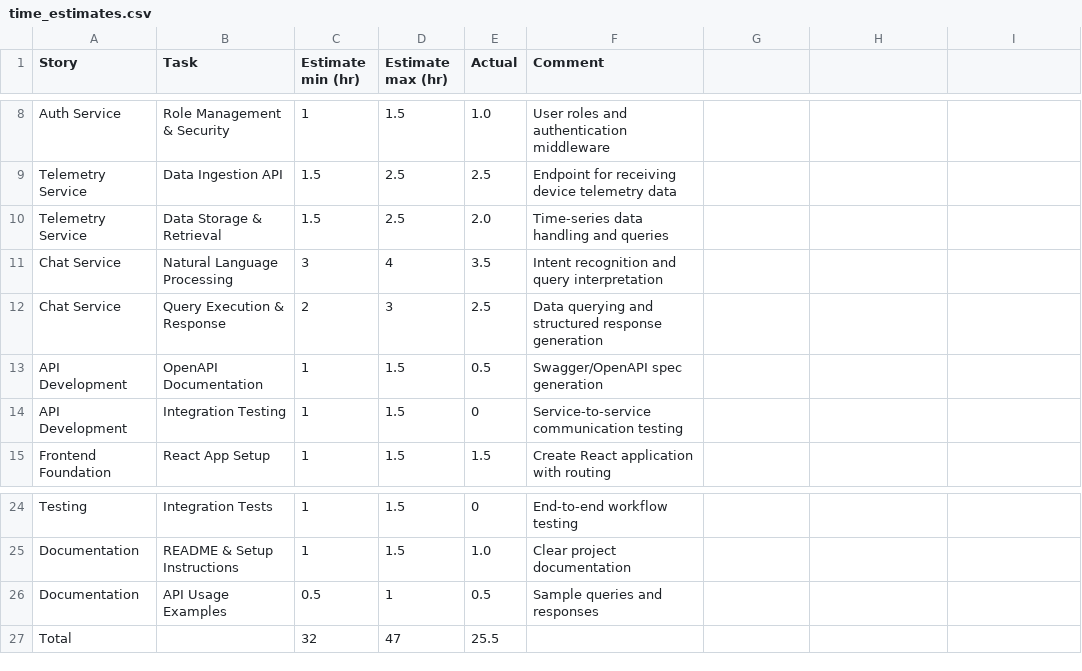
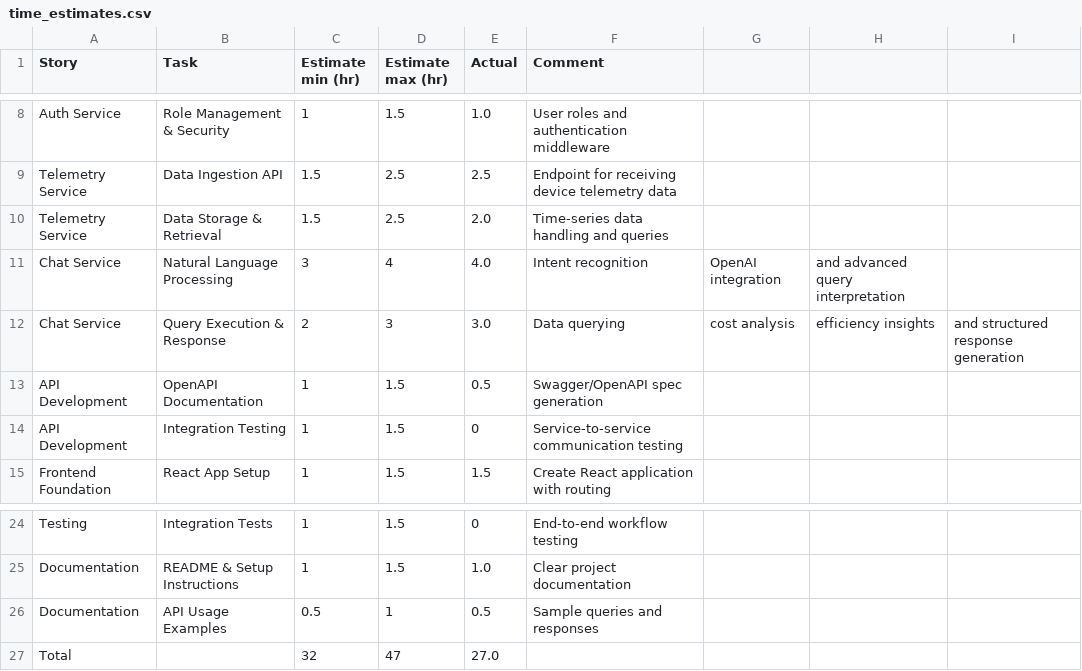
Before and after one commit to faizanhaider/smart-home-energy, a CSV file: time_estimates.csv, drawn as a sheet; only a part is shown, gaps mark what is left out.

Commit message:
v1.1: Enhanced Chat Service with OpenAI Integration - Added OpenAI-powered intent detection, cost analysis, efficiency insights, and comprehensive testing endpoints

```diff
--- a/time_estimates.csv
+++ b/time_estimates.csv
@@ -10,4 +10,4 @@ Telemetry Service,Data Ingestion API,1.5,2.5,2.5,Endpoint for receiving device t
 Telemetry Service,Data Storage & Retrieval,1.5,2.5,2.0,Time-series data handling and queries
-Chat Service,Natural Language Processing,3,4,3.5,Intent recognition and query interpretation
-Chat Service,Query Execution & Response,2,3,2.5,Data querying and structured response generation
+Chat Service,Natural Language Processing,3,4,4.0,Intent recognition, OpenAI integration, and advanced query interpretation
+Chat Service,Query Execution & Response,2,3,3.0,Data querying, cost analysis, efficiency insights, and structured response generation
 API Development,OpenAPI Documentation,1,1.5,0.5,Swagger/OpenAPI spec generation
@@ -26,2 +26,2 @@ Documentation,README & Setup Instructions,1,1.5,1.0,Clear project documentation
 Documentation,API Usage Examples,0.5,1,0.5,Sample queries and responses
-Total,,32,47,25.5,
+Total,,32,47,27.0,
```
Also changed, not shown: 4 other files.
